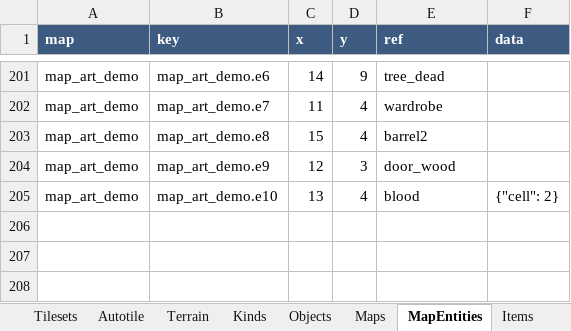
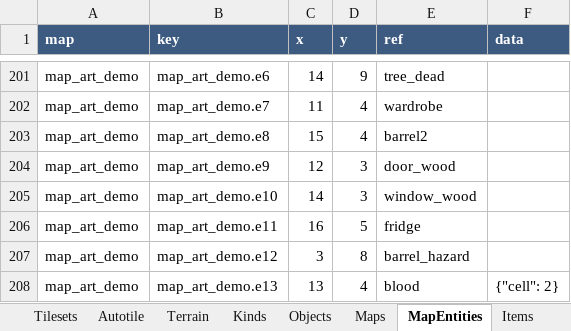
Before and after one commit to migrationstudioshub/sheets-rpg, an Excel workbook: data/GameData.xlsx, sheet MapEntities, drawn as a sheet; only a part is shown, gaps mark what is left out; values as stored, in another font and other column widths than the file's, no borders; addresses are those after the commit; the diff names each change by its address in the sheet, - before the commit and + after, or states it on an @@ line.

```diff
--- a/data/GameData.xlsx (sheet MapEntities)
+++ b/data/GameData.xlsx (sheet MapEntities)
+row 205: map_art_demo | map_art_demo.e10 | 14 | 3 | window_wood
+row 206: map_art_demo | map_art_demo.e11 | 16 | 5 | fridge
+row 207: map_art_demo | map_art_demo.e12 | 3 | 8 | barrel_hazard
-B208 (key): map_art_demo.e10
+B208 (key): map_art_demo.e13
```
Also changed, not shown: sheet Objects, data/Server.xlsx, 2 other files.
